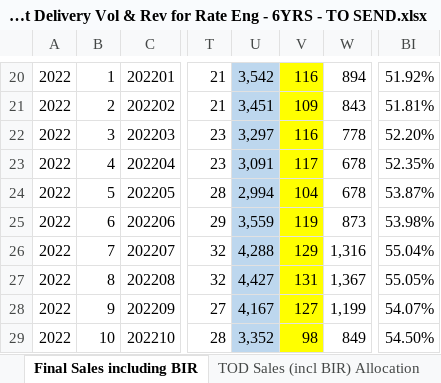
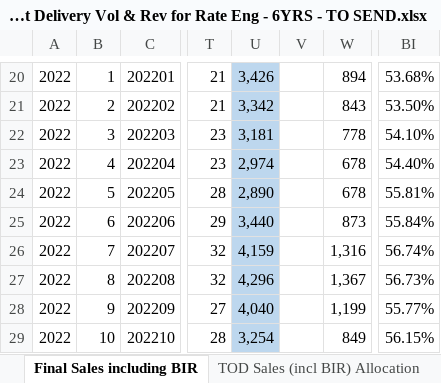
Before and after one commit to bkoropey/float, an Excel workbook: 2022 Budget Delivery Vol & Rev for Rate Eng - 6YRS - TO SEND.xlsx, sheet Final Sales including BIR, drawn as a sheet; only a part is shown, gaps mark what is left out; values as stored, in another font and other column widths than the file's, no borders; the diff covers the shown part only; the diff names each change by its address in the sheet, - before the commit and + after, or states it on an @@ line.

```diff
--- a/2022 Budget Delivery Vol & Rev for Rate Eng - 6YRS - TO SEND.xlsx (sheet Final Sales including BIR)
+++ b/2022 Budget Delivery Vol & Rev for Rate Eng - 6YRS - TO SEND.xlsx (sheet Final Sales including BIR)
-U20: 3,542
+U20: 3,426
-V20:V29 fill: #FFFF00
+V20:V29 fill: none
-V20: 116
+V20: (empty)
-BI20: 51.92%
+BI20: 53.68%
-U21: 3,451
+U21: 3,342
-V21: 109
+V21: (empty)
-BI21: 51.81%
+BI21: 53.50%
-U22: 3,297
+U22: 3,181
-V22: 116
+V22: (empty)
-BI22: 52.20%
+BI22: 54.10%
-U23: 3,091
+U23: 2,974
-V23: 117
+V23: (empty)
-BI23: 52.35%
+BI23: 54.40%
-U24: 2,994
+U24: 2,890
-V24: 104
+V24: (empty)
-BI24: 53.87%
+BI24: 55.81%
-U25: 3,559
+U25: 3,440
-V25: 119
+V25: (empty)
-BI25: 53.98%
+BI25: 55.84%
-U26: 4,288
+U26: 4,159
-V26: 129
+V26: (empty)
-BI26: 55.04%
+BI26: 56.74%
-U27: 4,427
+U27: 4,296
-V27: 131
+V27: (empty)
-BI27: 55.05%
+BI27: 56.73%
-U28: 4,167
+U28: 4,040
-V28: 127
+V28: (empty)
-BI28: 54.07%
+BI28: 55.77%
-U29: 3,352
+U29: 3,254
-V29: 98
+V29: (empty)
-BI29: 54.50%
+BI29: 56.15%
```
Also changed, not shown: 231 edited cells and cell formats elsewhere in this sheet, sheet Final Demand including BIR, formulas that keep their value.
